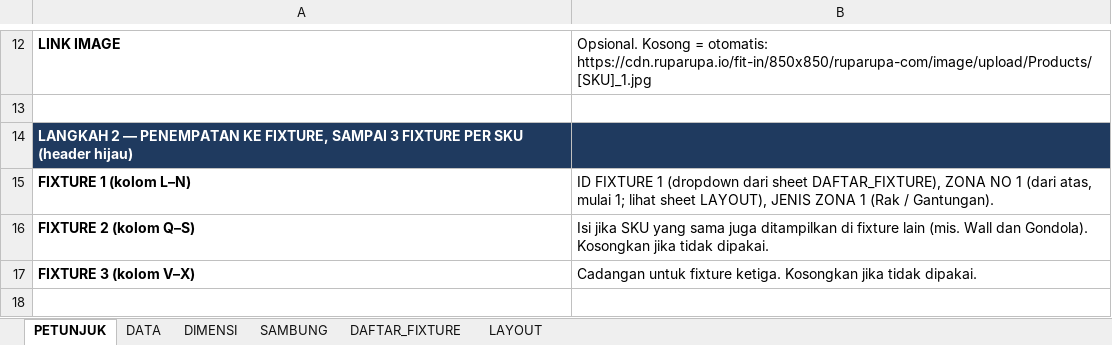
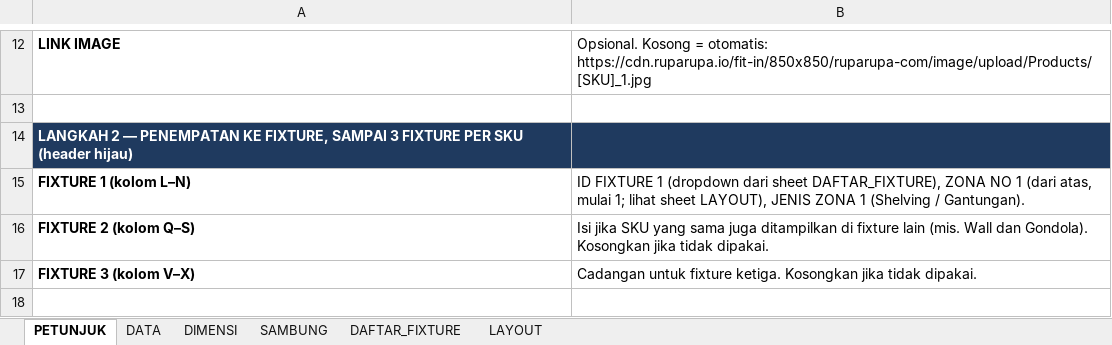
Before and after one commit to eriehermawan-hci/Testing-Erie, an Excel workbook: data_planogram_terisi.xlsx, sheet PETUNJUK, drawn as a sheet; only a part is shown, gaps mark what is left out; values as stored, in another font and other column widths than the file's, no borders; the diff names each change by its address in the sheet, - before the commit and + after, or states it on an @@ line.

```diff
--- a/data_planogram_terisi.xlsx (sheet PETUNJUK)
+++ b/data_planogram_terisi.xlsx (sheet PETUNJUK)
-B15: …ZONA 1 (Rak / Gantungan).
+B15: …ZONA 1 (Shelving / Gantungan).
```
Also changed, not shown: sheet DATA, sheet LAYOUT, sheet DAFTAR_FIXTURE, template_planogram.xlsx, 2 other files.
